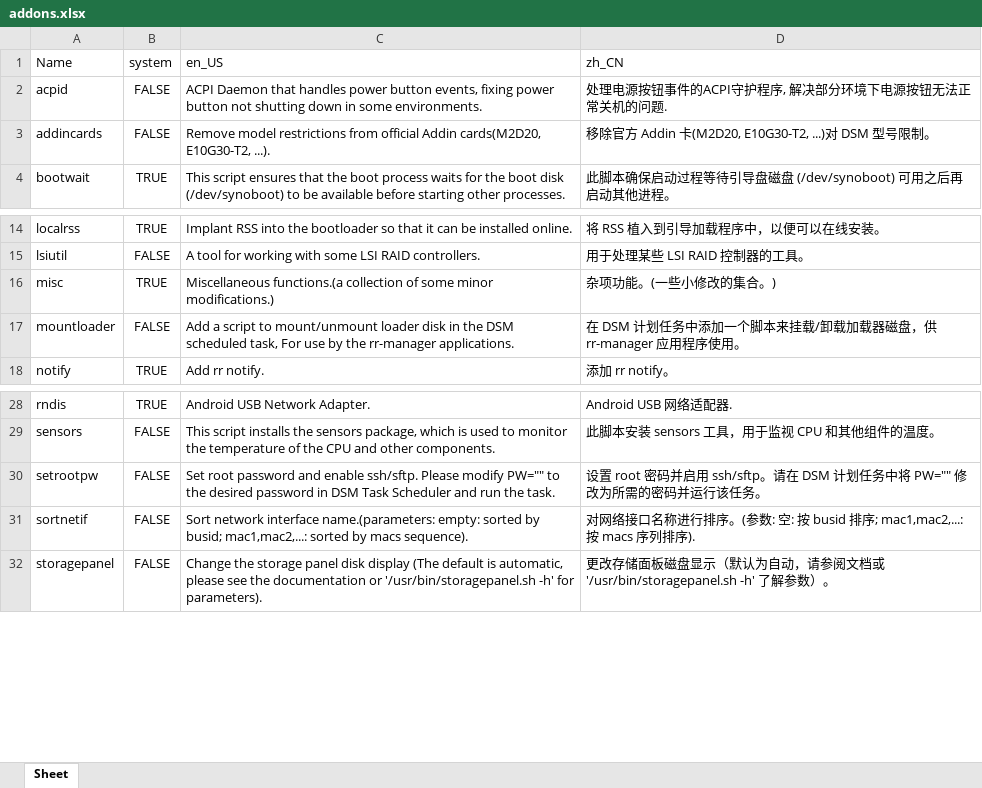
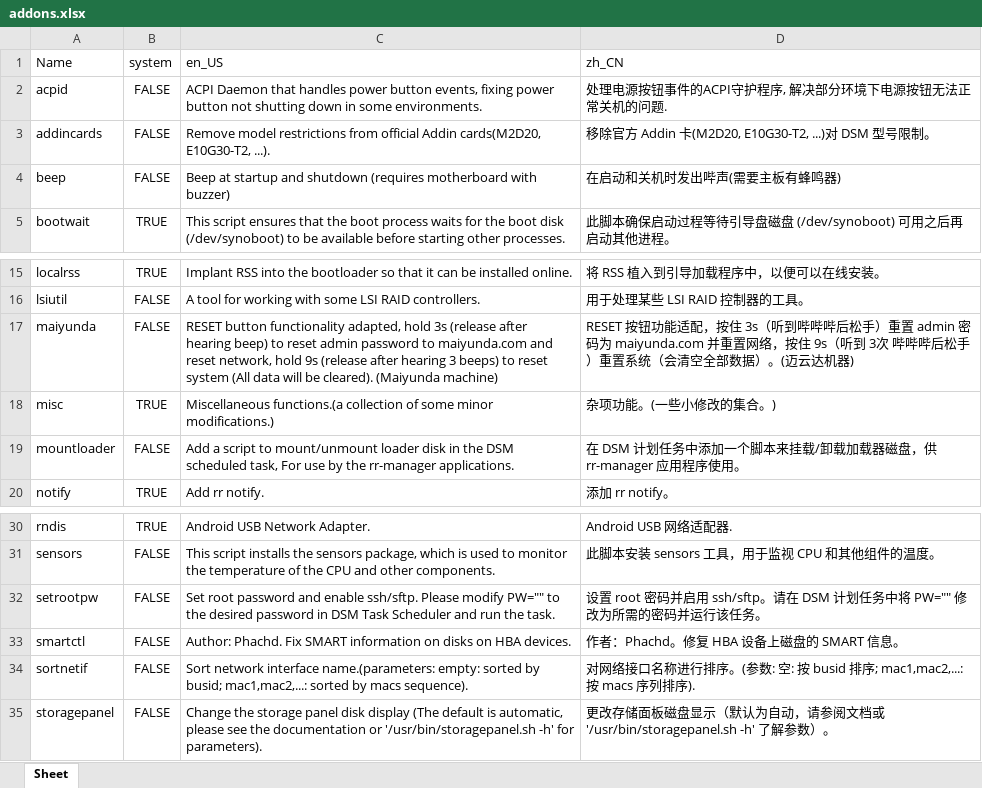
Before and after one commit to RROrg/rr, an Excel workbook: docs/addons.xlsx, sheet Sheet, drawn as a sheet; only a part is shown, gaps mark what is left out; values as stored, in another font and other column widths than the file's, no borders; the diff names each change by its address in the sheet, - before the commit and + after, or states it on an @@ line.

```diff
--- a/docs/addons.xlsx (sheet Sheet)
+++ b/docs/addons.xlsx (sheet Sheet)
+row 4: beep | FALSE | Beep at startup and shutdown (requires motherboard with buzzer) | 在启动和关机时发出哔声(需要主板有蜂鸣器)
+row 17: maiyunda | FALSE | RESET button functionality adapted, hold 3s (release after hearing beep) to reset admin password to maiyunda.com and reset network, hold 9s (release after hearing 3 beeps) to reset system (All data will be cleared). (Maiyunda machine) | RESET 按钮功能适配，按住 3s（听到哔哔哔后松手）重置 admin 密码为 maiyunda.com 并重置网络，按住 9s（听到 3次 哔哔哔后松手）重置系统（会清空全部数据）。(迈云达机器)
+row 33: smartctl | FALSE | Author: Phachd. Fix SMART information on disks on HBA devices. | 作者：Phachd。修复 HBA 设备上磁盘的 SMART 信息。
```
Also changed, not shown: docs/models.xlsx, docs/modules.xlsx, 4 other files.
